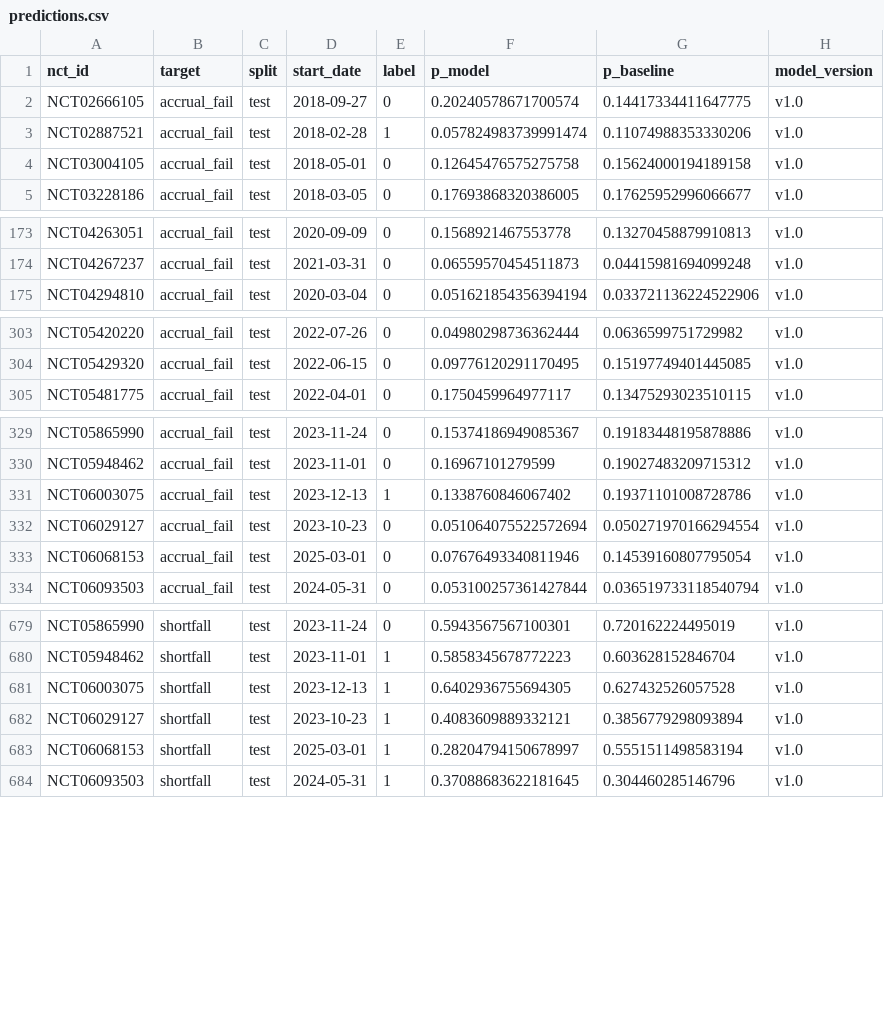
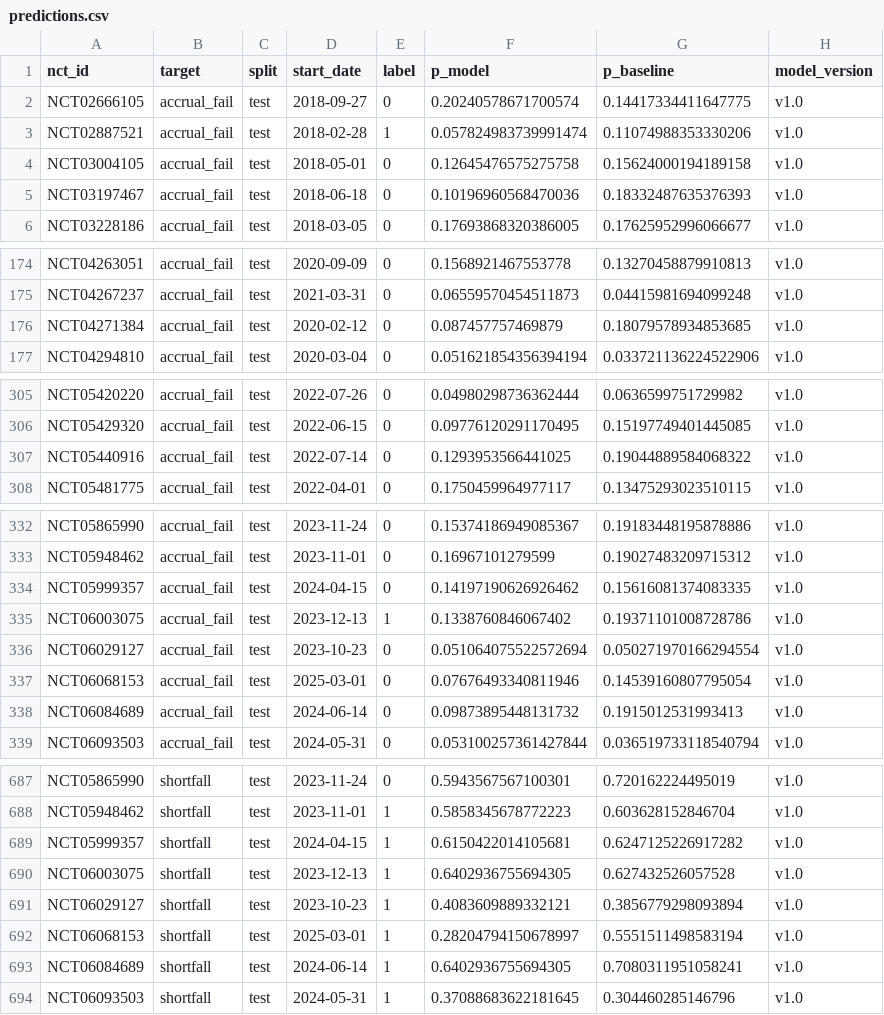
Before and after one commit to RaghulKS/Clinova, a CSV file: docs/predictions.csv, drawn as a sheet; only a part is shown, gaps mark what is left out; the diff covers the shown part only.

```diff
--- a/docs/predictions.csv
+++ b/docs/predictions.csv
@@ -4,2 +4,3 @@ NCT02887521,accrual_fail,test,2018-02-28,1,0.057824983739991474,0.11074988353330
 NCT03004105,accrual_fail,test,2018-05-01,0,0.12645476575275758,0.15624000194189158,v1.0
+NCT03197467,accrual_fail,test,2018-06-18,0,0.10196960568470036,0.18332487635376393,v1.0
 NCT03228186,accrual_fail,test,2018-03-05,0,0.17693868320386005,0.17625952996066677,v1.0
@@ -174,2 +175,3 @@ NCT04263051,accrual_fail,test,2020-09-09,0,0.1568921467553778,0.1327045887991081
 NCT04267237,accrual_fail,test,2021-03-31,0,0.06559570454511873,0.04415981694099248,v1.0
+NCT04271384,accrual_fail,test,2020-02-12,0,0.087457757469879,0.18079578934853685,v1.0
 NCT04294810,accrual_fail,test,2020-03-04,0,0.051621854356394194,0.033721136224522906,v1.0
@@ -304,2 +306,3 @@ NCT05420220,accrual_fail,test,2022-07-26,0,0.04980298736362444,0.063659975172998
 NCT05429320,accrual_fail,test,2022-06-15,0,0.09776120291170495,0.15197749401445085,v1.0
+NCT05440916,accrual_fail,test,2022-07-14,0,0.1293953566441025,0.19044889584068322,v1.0
 NCT05481775,accrual_fail,test,2022-04-01,0,0.1750459964977117,0.13475293023510115,v1.0
@@ -330,2 +333,3 @@ NCT05865990,accrual_fail,test,2023-11-24,0,0.15374186949085367,0.191834481958788
 NCT05948462,accrual_fail,test,2023-11-01,0,0.16967101279599,0.19027483209715312,v1.0
+NCT05999357,accrual_fail,test,2024-04-15,0,0.14197190626926462,0.15616081374083335,v1.0
 NCT06003075,accrual_fail,test,2023-12-13,1,0.1338760846067402,0.19371101008728786,v1.0
@@ -333,2 +337,3 @@ NCT06029127,accrual_fail,test,2023-10-23,0,0.051064075522572694,0.05027197016629
 NCT06068153,accrual_fail,test,2025-03-01,0,0.07676493340811946,0.14539160807795054,v1.0
+NCT06084689,accrual_fail,test,2024-06-14,0,0.09873895448131732,0.1915012531993413,v1.0
 NCT06093503,accrual_fail,test,2024-05-31,0,0.053100257361427844,0.036519733118540794,v1.0
@@ -680,2 +688,3 @@ NCT05865990,shortfall,test,2023-11-24,0,0.5943567567100301,0.720162224495019,v1.
 NCT05948462,shortfall,test,2023-11-01,1,0.5858345678772223,0.603628152846704,v1.0
+NCT05999357,shortfall,test,2024-04-15,1,0.6150422014105681,0.6247125226917282,v1.0
 NCT06003075,shortfall,test,2023-12-13,1,0.6402936755694305,0.627432526057528,v1.0
@@ -683,2 +692,3 @@ NCT06029127,shortfall,test,2023-10-23,1,0.4083609889332121,0.3856779298093894,v1
 NCT06068153,shortfall,test,2025-03-01,1,0.28204794150678997,0.5551511498583194,v1.0
+NCT06084689,shortfall,test,2024-06-14,1,0.6402936755694305,0.7080311951058241,v1.0
 NCT06093503,shortfall,test,2024-05-31,1,0.37088683622181645,0.304460285146796,v1.0
```
Also changed, not shown: 3 added rows and 1 edited cell elsewhere in this file, 24 other files.
